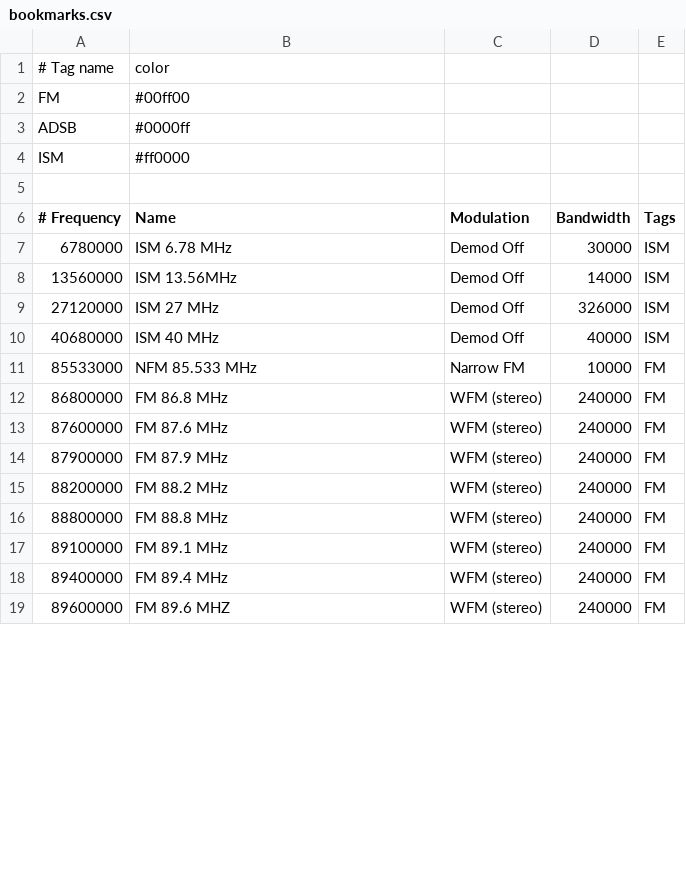
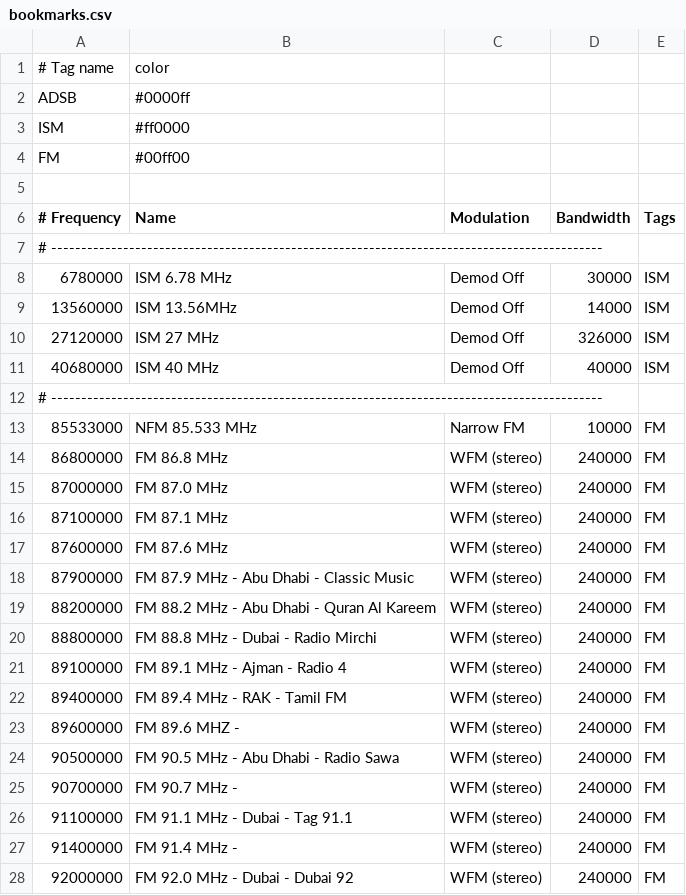
Before and after one commit to jalsaman/sdr, a CSV file: gqrx/bookmarks.csv, drawn as a sheet; only a part is shown; the diff covers the shown part only.

Commit message:
updated bookmarks

```diff
--- a/gqrx/bookmarks.csv
+++ b/gqrx/bookmarks.csv
@@ -1,5 +1,5 @@
 # Tag name          ;  color
-FM                  ; #00ff00
 ADSB                ; #0000ff
 ISM                 ; #ff0000
+FM                  ; #00ff00
 
@@ -6,0 +7 @@ ISM                 ; #ff0000
+# --------------------------------------------------------------------------------------------
@@ -10,0 +12 @@ ISM                 ; #ff0000
+# --------------------------------------------------------------------------------------------
@@ -12,0 +15,2 @@ ISM                 ; #ff0000
+    87000000; FM 87.0 MHz              			; WFM (stereo)	; 240000	; FM
+    87100000; FM 87.1 MHz              			; WFM (stereo)	; 240000	; FM
@@ -14,6 +18,11 @@ ISM                 ; #ff0000
-    87900000; FM 87.9 MHz              ; WFM (stereo)        ;     240000; FM
-    88200000; FM 88.2 MHz              ; WFM (stereo)        ;     240000; FM
-    88800000; FM 88.8 MHz              ; WFM (stereo)        ;     240000; FM
-    89100000; FM 89.1 MHz              ; WFM (stereo)        ;     240000; FM
-    89400000; FM 89.4 MHz              ; WFM (stereo)        ;     240000; FM
-    89600000; FM 89.6 MHZ              ; WFM (stereo)        ;     240000; FM
+    87900000; FM 87.9 MHz - Abu Dhabi - Classic Music	; WFM (stereo)	; 240000	; FM
+    88200000; FM 88.2 MHz - Abu Dhabi - Quran Al Kareem	; WFM (stereo)	; 240000	; FM
+    88800000; FM 88.8 MHz - Dubai - Radio Mirchi	; WFM (stereo)	; 240000	; FM
+    89100000; FM 89.1 MHz - Ajman - Radio 4		; WFM (stereo)	; 240000	; FM
+    89400000; FM 89.4 MHz - RAK - Tamil FM		; WFM (stereo)	; 240000	; FM
+    89600000; FM 89.6 MHZ -            			; WFM (stereo)	; 240000	; FM
+    90500000; FM 90.5 MHz - Abu Dhabi - Radio Sawa	; WFM (stereo)	; 240000	; FM
+    90700000; FM 90.7 MHz -            			; WFM (stereo)	; 240000	; FM
+    91100000; FM 91.1 MHz - Dubai - Tag 91.1		; WFM (stereo)	; 240000	; FM
+    91400000; FM 91.4 MHz -            			; WFM (stereo)	; 240000	; FM
+    92000000; FM 92.0 MHz - Dubai - Dubai 92		; WFM (stereo)	; 240000	; FM
```
Also changed, not shown: 9 added rows and 3 edited cells elsewhere in this file.
